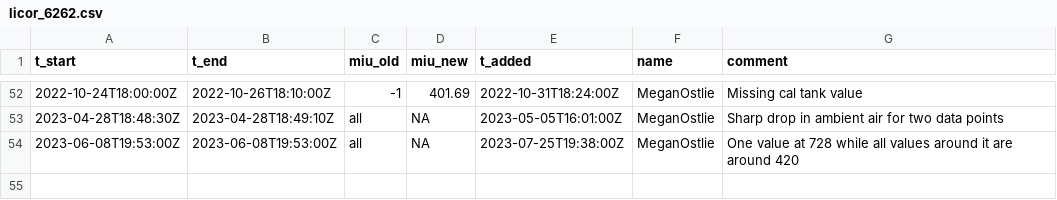
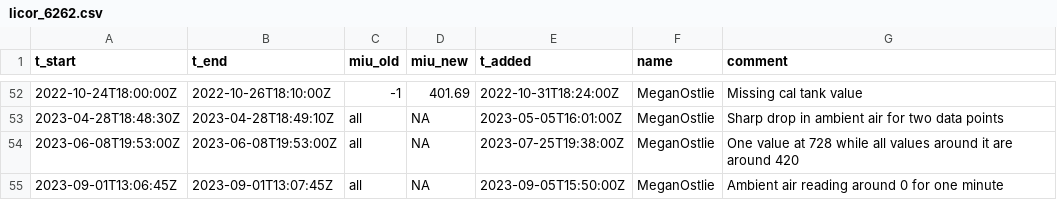
Before and after one commit to uataq/data-pipeline, a CSV file: bad/rpk/licor_6262.csv, drawn as a sheet; only a part is shown, gaps mark what is left out; the diff names each change by its address in the sheet, - before the commit and + after, or states it on an @@ line.

Commit message:
Update licor_6262.csv

```diff
--- a/bad/rpk/licor_6262.csv
+++ b/bad/rpk/licor_6262.csv
+row 55: 2023-09-01T13:06:45Z | 2023-09-01T13:07:45Z | all | NA | 2023-09-05T15:50:00Z | MeganOstlie | Ambient air reading around 0 for one minute
```
